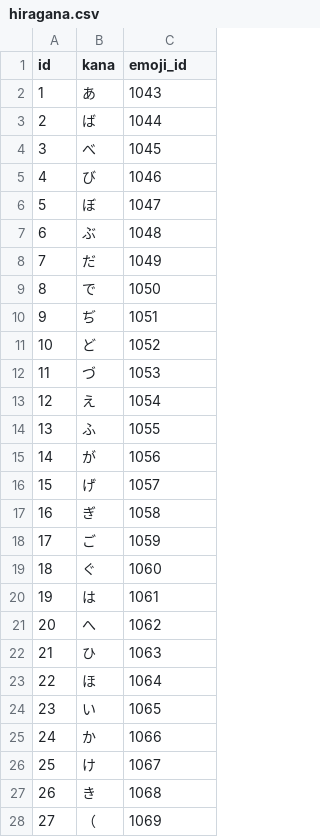
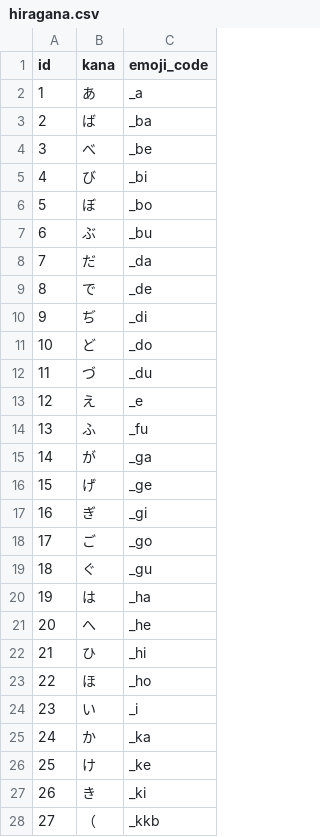
Before and after one commit to ryhoh/SQLgei, a CSV file: data/misskey/hiragana.csv, drawn as a sheet; only a part is shown; the diff covers the shown part only.

Commit message:
misskey絵文字更新
refs #6

```diff
--- a/data/misskey/hiragana.csv
+++ b/data/misskey/hiragana.csv
@@ -1,28 +1,28 @@
-id,kana,emoji_id
-1,あ,1043
-2,ば,1044
-3,べ,1045
-4,び,1046
-5,ぼ,1047
-6,ぶ,1048
-7,だ,1049
-8,で,1050
-9,ぢ,1051
-10,ど,1052
-11,づ,1053
-12,え,1054
-13,ふ,1055
-14,が,1056
-15,げ,1057
-16,ぎ,1058
-17,ご,1059
-18,ぐ,1060
-19,は,1061
-20,へ,1062
-21,ひ,1063
-22,ほ,1064
-23,い,1065
-24,か,1066
-25,け,1067
-26,き,1068
-27,（,1069
+id,kana,emoji_code
+1,あ,_a
+2,ば,_ba
+3,べ,_be
+4,び,_bi
+5,ぼ,_bo
+6,ぶ,_bu
+7,だ,_da
+8,で,_de
+9,ぢ,_di
+10,ど,_do
+11,づ,_du
+12,え,_e
+13,ふ,_fu
+14,が,_ga
+15,げ,_ge
+16,ぎ,_gi
+17,ご,_go
+18,ぐ,_gu
+19,は,_ha
+20,へ,_he
+21,ひ,_hi
+22,ほ,_ho
+23,い,_i
+24,か,_ka
+25,け,_ke
+26,き,_ki
+27,（,_kkb
```
Also changed, not shown: 6 added rows and 57 edited cells elsewhere in this file, 4 other files.
